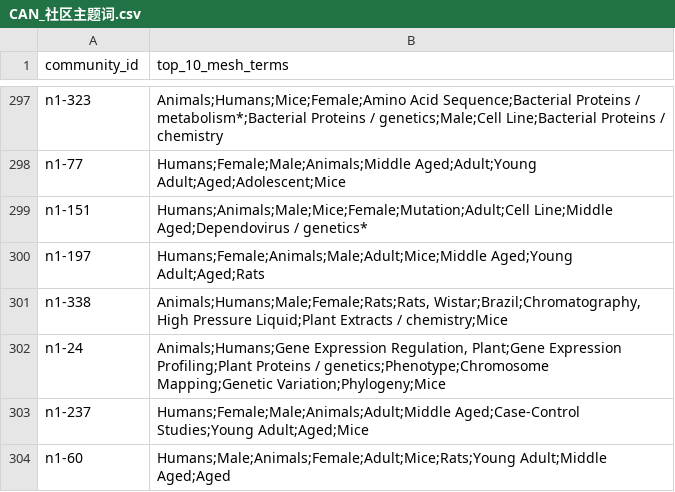
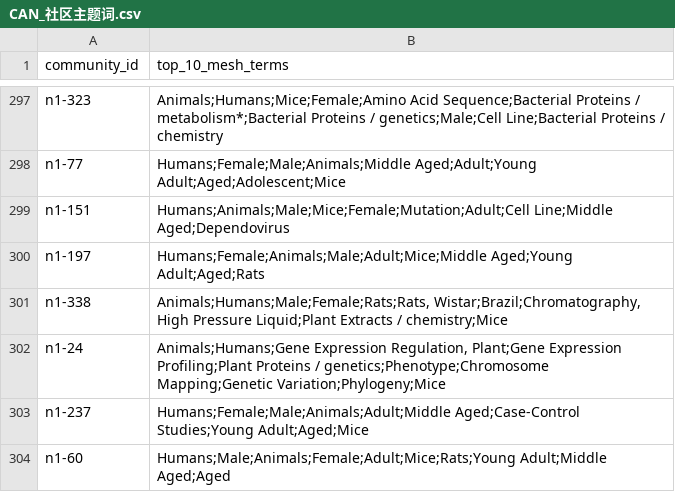
Before and after one commit to songmuli/collaborative_groups, a CSV file: CAN_社区主题词.csv, drawn as a sheet; only a part is shown, gaps mark what is left out.

Commit message:
second commit

```diff
--- a/CAN_社区主题词.csv
+++ b/CAN_社区主题词.csv
@@ -298,3 +298,3 @@ n1-323,Animals;Humans;Mice;Female;Amino Acid Sequence;Bacterial Proteins / metab
 n1-77,Humans;Female;Male;Animals;Middle Aged;Adult;Young Adult;Aged;Adolescent;Mice
-n1-151,Humans;Animals;Male;Mice;Female;Mutation;Adult;Cell Line;Middle Aged;Dependovirus / genetics*
+n1-151,Humans;Animals;Male;Mice;Female;Mutation;Adult;Cell Line;Middle Aged;Dependovirus
 n1-197,Humans;Female;Animals;Male;Adult;Mice;Middle Aged;Young Adult;Aged;Rats
```
